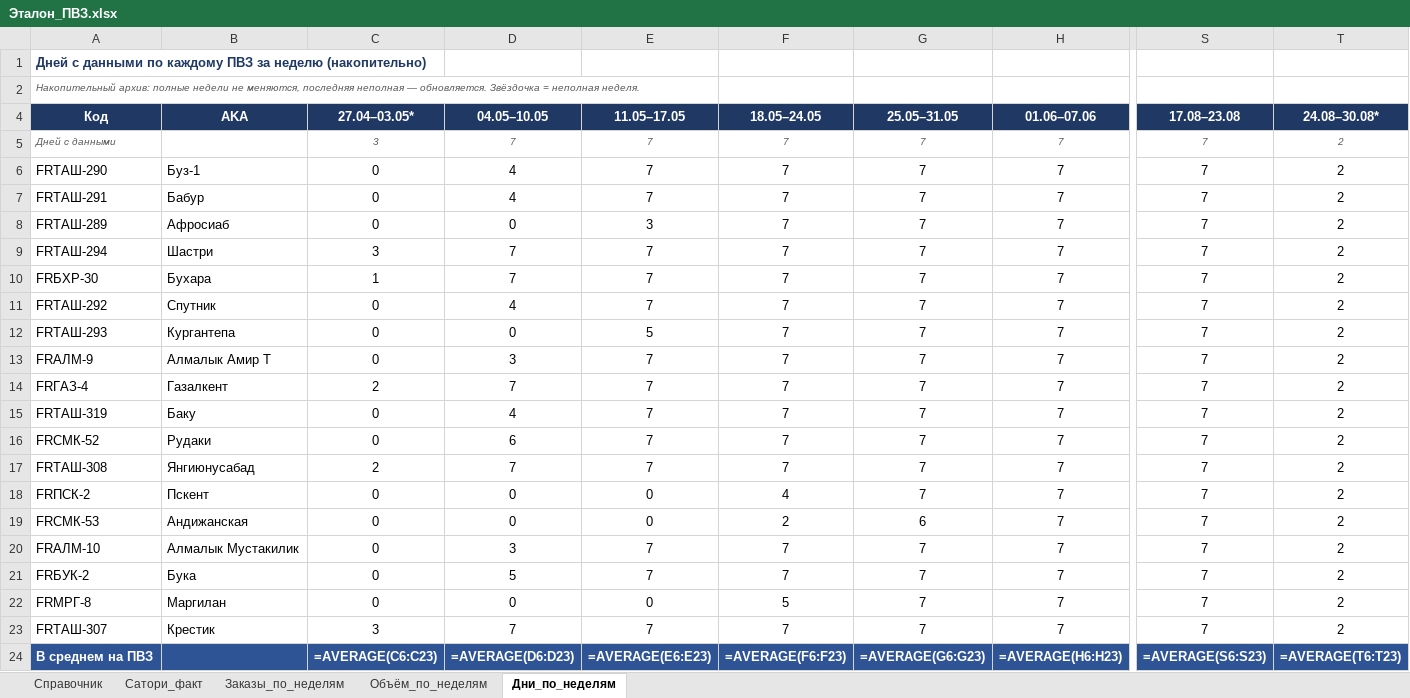
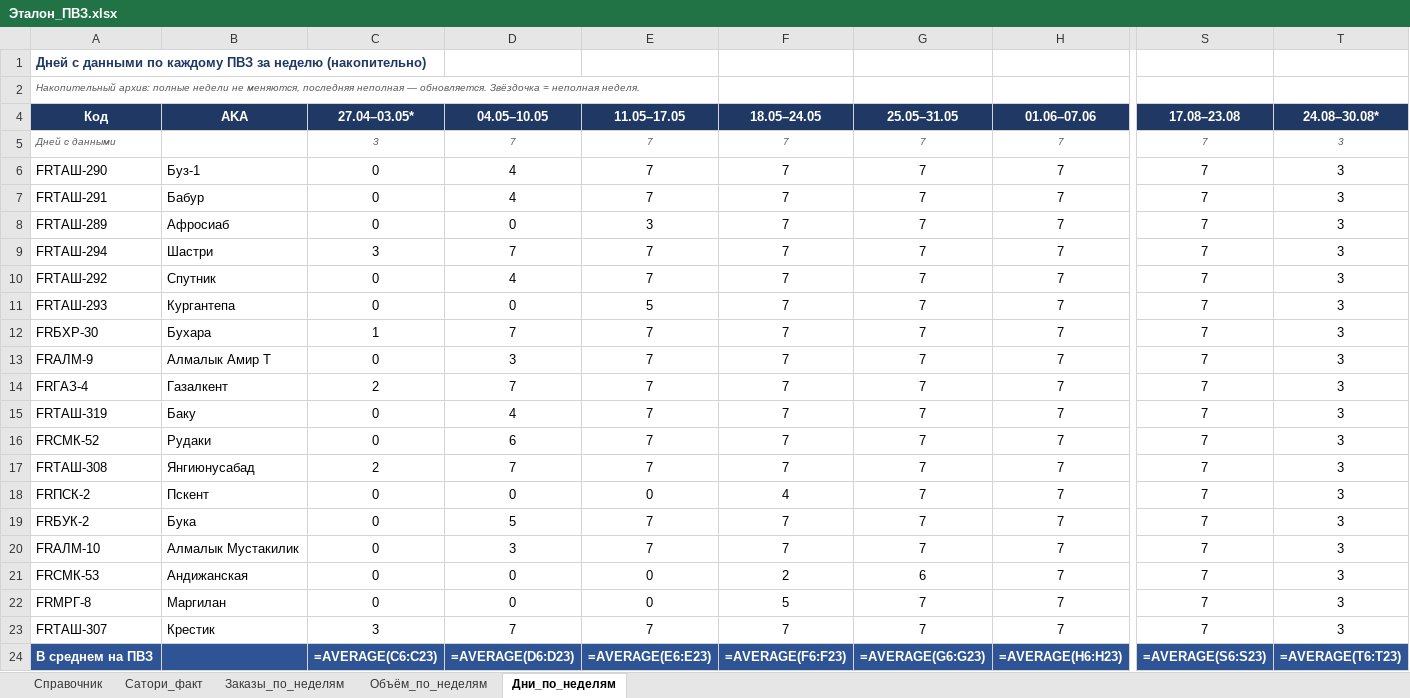
Before and after one commit to MyDarling1/Project-X, an Excel workbook: Эталон_ПВЗ.xlsx, sheet Дни_по_неделям, drawn as a sheet; only a part is shown, gaps mark what is left out; values as stored, in another font and other column widths than the file's, no borders; formulas without a stored value are shown as written; removed rows and columns are numbered as before the commit, all else as after; rows hold the shown columns only; the diff names each change by its address in the sheet, - before the commit and + after, or states it on an @@ line.

```diff
--- a/Эталон_ПВЗ.xlsx (sheet Дни_по_неделям)
+++ b/Эталон_ПВЗ.xlsx (sheet Дни_по_неделям)
-T5:T9 (24.08–30.08*): 2
+T5:T9 (24.08–30.08*): 3
-row 10: FRБХР-30 | Бухара | 1 | 7 | 7 | 7 | 7 | 7 | 7 | 2
-T10:T11 (24.08–30.08*): 2
+T10:T11 (24.08–30.08*): 3
+row 12: FRБХР-30 | Бухара | 1 | 7 | 7 | 7 | 7 | 7 | 7 | 3
-T13:T23 (24.08–30.08*): 2
+T13:T23 (24.08–30.08*): 3
-A19 (Код): FRСМК-53
+A19 (Код): FRБУК-2
-B19 (AKA): Андижанская
+B19 (AKA): Бука
-D19 (04.05–10.05): 0
+D19 (04.05–10.05): 5
-E19 (11.05–17.05): 0
+E19 (11.05–17.05): 7
-F19 (18.05–24.05): 2
+F19 (18.05–24.05): 7
-G19 (25.05–31.05): 6
+G19 (25.05–31.05): 7
-A21 (Код): FRБУК-2
+A21 (Код): FRСМК-53
-B21 (AKA): Бука
+B21 (AKA): Андижанская
-D21 (04.05–10.05): 5
+D21 (04.05–10.05): 0
-E21 (11.05–17.05): 7
+E21 (11.05–17.05): 0
-F21 (18.05–24.05): 7
+F21 (18.05–24.05): 2
-G21 (25.05–31.05): 7
+G21 (25.05–31.05): 6
```
Also changed, not shown: sheet Объём_по_неделям, sheet Заказы_по_неделям, 3 other files.
